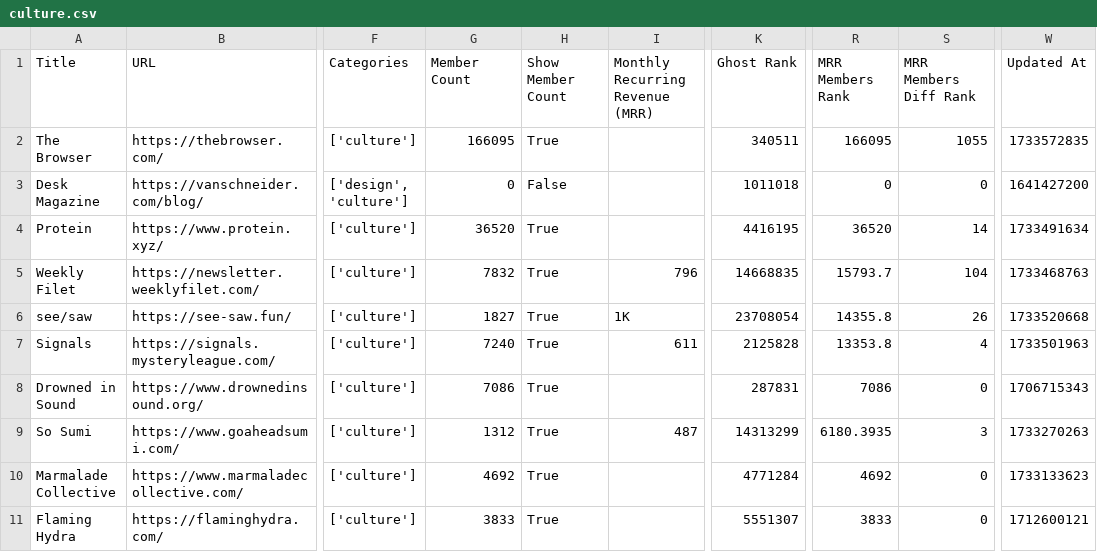
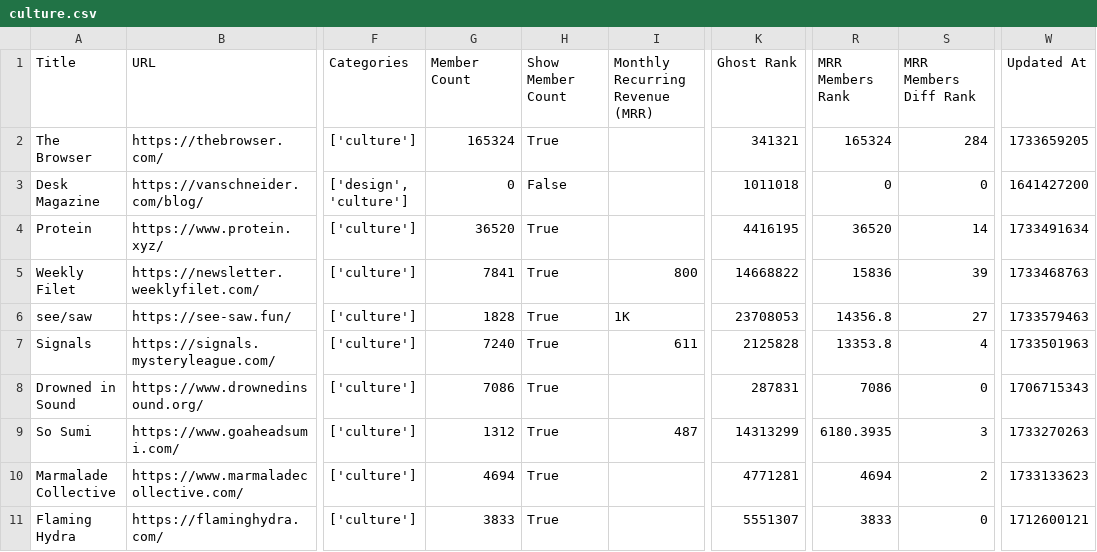
Before and after one commit to TheBoatyMcBoatFace/explore-ghosts, a CSV file: output/culture.csv, drawn as a sheet; only a part is shown, gaps mark what is left out; the diff covers the shown part only; the diff names each change by its address in the sheet, - before the commit and + after, or states it on an @@ line.

```diff
--- a/output/culture.csv
+++ b/output/culture.csv
-G2 (Member Count): 166095
+G2 (Member Count): 165324
-K2 (Ghost Rank): 340511
+K2 (Ghost Rank): 341321
-R2 (MRR Members Rank): 166095
+R2 (MRR Members Rank): 165324
-S2 (MRR Members Diff Rank): 1055
+S2 (MRR Members Diff Rank): 284
-W2 (Updated At): 1733572835
+W2 (Updated At): 1733659205
-G5 (Member Count): 7832
+G5 (Member Count): 7841
-I5 (Monthly Recurring Revenue (MRR)): 796
+I5 (Monthly Recurring Revenue (MRR)): 800
-K5 (Ghost Rank): 14668835
+K5 (Ghost Rank): 14668822
-R5 (MRR Members Rank): 15793.7
+R5 (MRR Members Rank): 15836
-S5 (MRR Members Diff Rank): 104
+S5 (MRR Members Diff Rank): 39
-G6 (Member Count): 1827
+G6 (Member Count): 1828
-K6 (Ghost Rank): 23708054
+K6 (Ghost Rank): 23708053
-R6 (MRR Members Rank): 14355.8
+R6 (MRR Members Rank): 14356.8
-S6 (MRR Members Diff Rank): 26
+S6 (MRR Members Diff Rank): 27
-W6 (Updated At): 1733520668
+W6 (Updated At): 1733579463
-G10 (Member Count): 4692
+G10 (Member Count): 4694
-K10 (Ghost Rank): 4771284
+K10 (Ghost Rank): 4771281
-R10 (MRR Members Rank): 4692
+R10 (MRR Members Rank): 4694
-S10 (MRR Members Diff Rank): 0
+S10 (MRR Members Diff Rank): 2
```
Also changed, not shown: 3 added rows, 2 removed rows and 43 edited cells elsewhere in this file, output/fiction.csv, output/gaming.csv, 29 other files.
